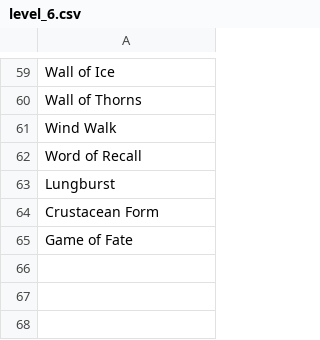
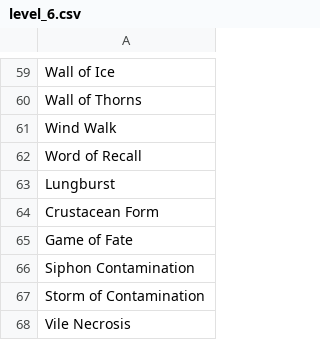
Before and after one commit to dsoheili/dnd5e-magic-items-generator, a CSV file: data/spells/level_6.csv, drawn as a sheet; only a part is shown, gaps mark what is left out; the diff names each change by its address in the sheet, - before the commit and + after, or states it on an @@ line.

```diff
--- a/data/spells/level_6.csv
+++ b/data/spells/level_6.csv
+row 66: Siphon Contamination
+row 67: Storm of Contamination
+row 68: Vile Necrosis
```
Also changed, not shown: data/rare_major.csv, data/spells/level_2.csv, 22 other files.
